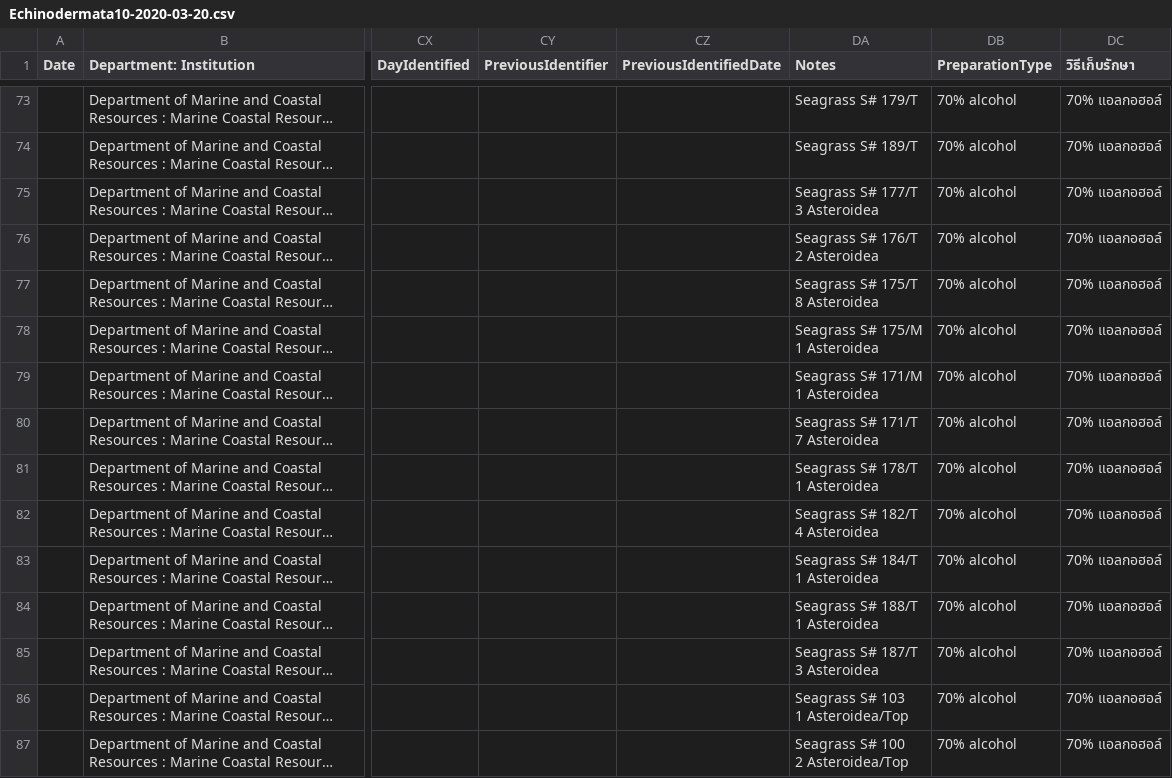
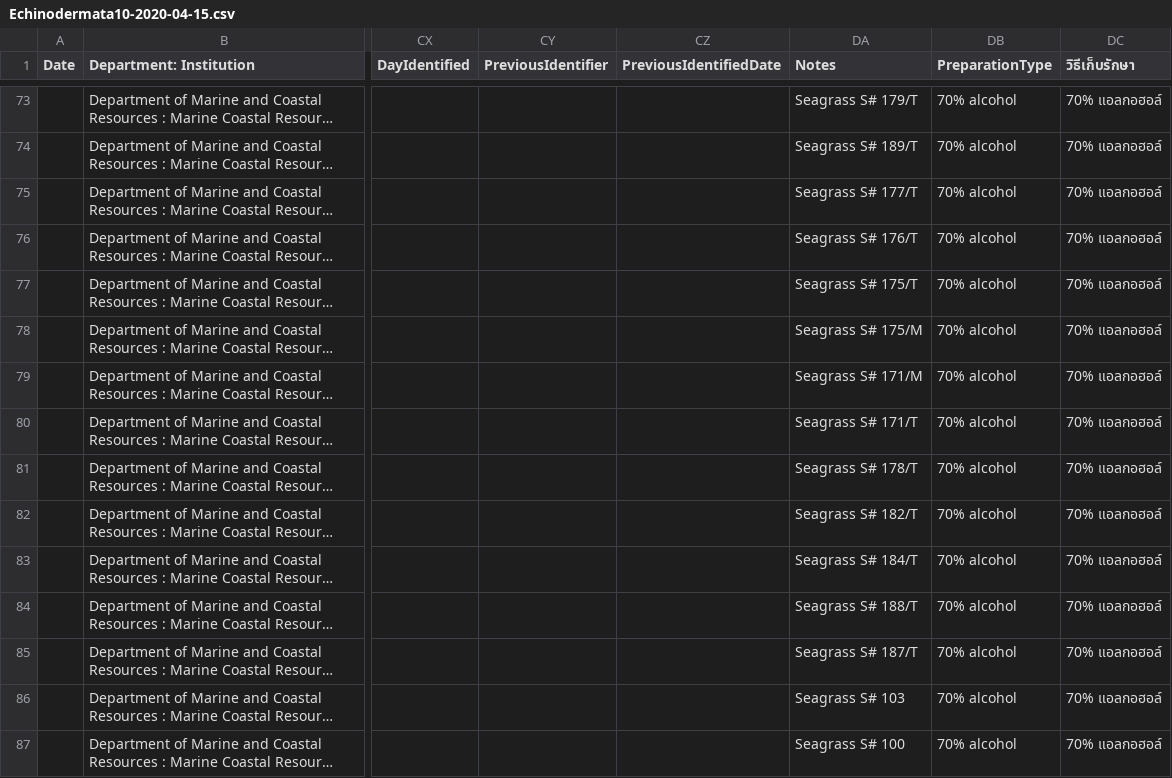
Before and after one commit to 365zocial/mrds-gdcc, a CSV file: raw_data/Echinodermata10-2020-04-15.csv (was raw_data/Echinodermata10-2020-03-20.csv), drawn as a sheet; only a part is shown, gaps mark what is left out; long unchanged cells end in …; ↵ is a line break in a cell; the diff covers the shown part only; the diff names each change by its address in the sheet, - before the commit and + after, or states it on an @@ line.

```diff
--- a/raw_data/Echinodermata10-2020-03-20.csv
+++ b/raw_data/Echinodermata10-2020-04-15.csv
-DA75 (Notes): Seagrass S# 177/T ↵ 3 Asteroidea
+DA75 (Notes): Seagrass S# 177/T
-DA76 (Notes): Seagrass S# 176/T ↵ 2 Asteroidea
+DA76 (Notes): Seagrass S# 176/T
-DA77 (Notes): Seagrass S# 175/T ↵ 8 Asteroidea
+DA77 (Notes): Seagrass S# 175/T
-DA78 (Notes): Seagrass S# 175/M ↵ 1 Asteroidea
+DA78 (Notes): Seagrass S# 175/M
-DA79 (Notes): Seagrass S# 171/M ↵ 1 Asteroidea
+DA79 (Notes): Seagrass S# 171/M
-DA80 (Notes): Seagrass S# 171/T ↵ 7 Asteroidea
+DA80 (Notes): Seagrass S# 171/T
-DA81 (Notes): Seagrass S# 178/T ↵ 1 Asteroidea
+DA81 (Notes): Seagrass S# 178/T
-DA82 (Notes): Seagrass S# 182/T ↵ 4 Asteroidea
+DA82 (Notes): Seagrass S# 182/T
-DA83 (Notes): Seagrass S# 184/T ↵ 1 Asteroidea
+DA83 (Notes): Seagrass S# 184/T
-DA84 (Notes): Seagrass S# 188/T ↵ 1 Asteroidea
+DA84 (Notes): Seagrass S# 188/T
-DA85 (Notes): Seagrass S# 187/T ↵ 3 Asteroidea
+DA85 (Notes): Seagrass S# 187/T
-DA86 (Notes): Seagrass S# 103 ↵ 1 Asteroidea/Top
+DA86 (Notes): Seagrass S# 103
-DA87 (Notes): Seagrass S# 100 ↵ 2 Asteroidea/Top
+DA87 (Notes): Seagrass S# 100
```
Also changed, not shown: 14 edited cells elsewhere in this file, raw_data/Alcyonacea+Porifera-2020-04-14.csv, raw_data/Bivalvia2-2020-04-14.csv, 3 other files.
